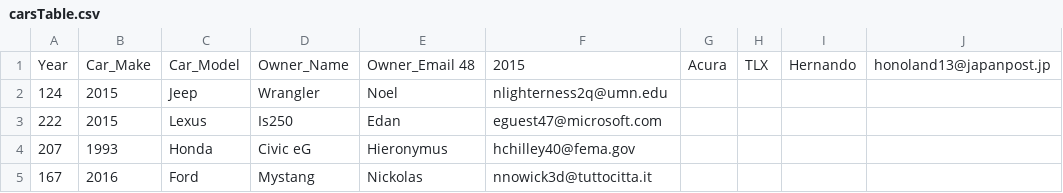
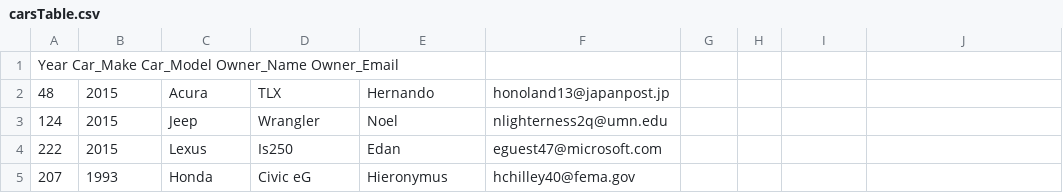
Before and after one commit to jiaojiaon/CISC3140_Lab2-, a CSV file: carsTable.csv, drawn as a sheet; only a part is shown; the shorter side is filled out with more unchanged rows.

```diff
--- a/carsTable.csv
+++ b/carsTable.csv
@@ -1,2 +1,3 @@
-Year, Car_Make , Car_Model , Owner_Name ,Owner_Email 48,2015,Acura,TLX,Hernando,honoland13@japanpost.jp
+Year Car_Make Car_Model Owner_Name Owner_Email
+48,2015,Acura,TLX,Hernando,honoland13@japanpost.jp
 124,2015,Jeep,Wrangler,Noel,nlighterness2q@umn.edu
```
Also changed, not shown: Car_Score.csv, judgesTable.csv, 1 other file.
